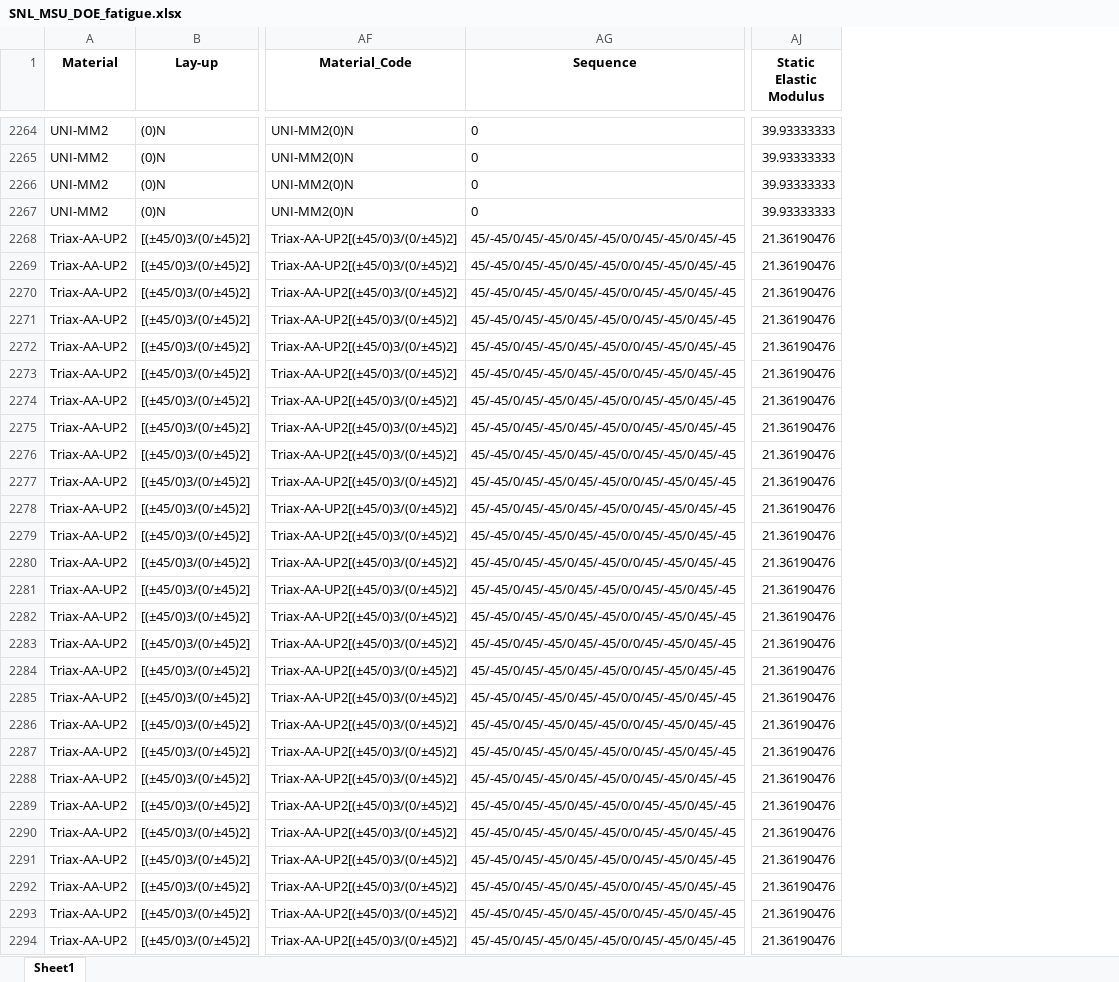
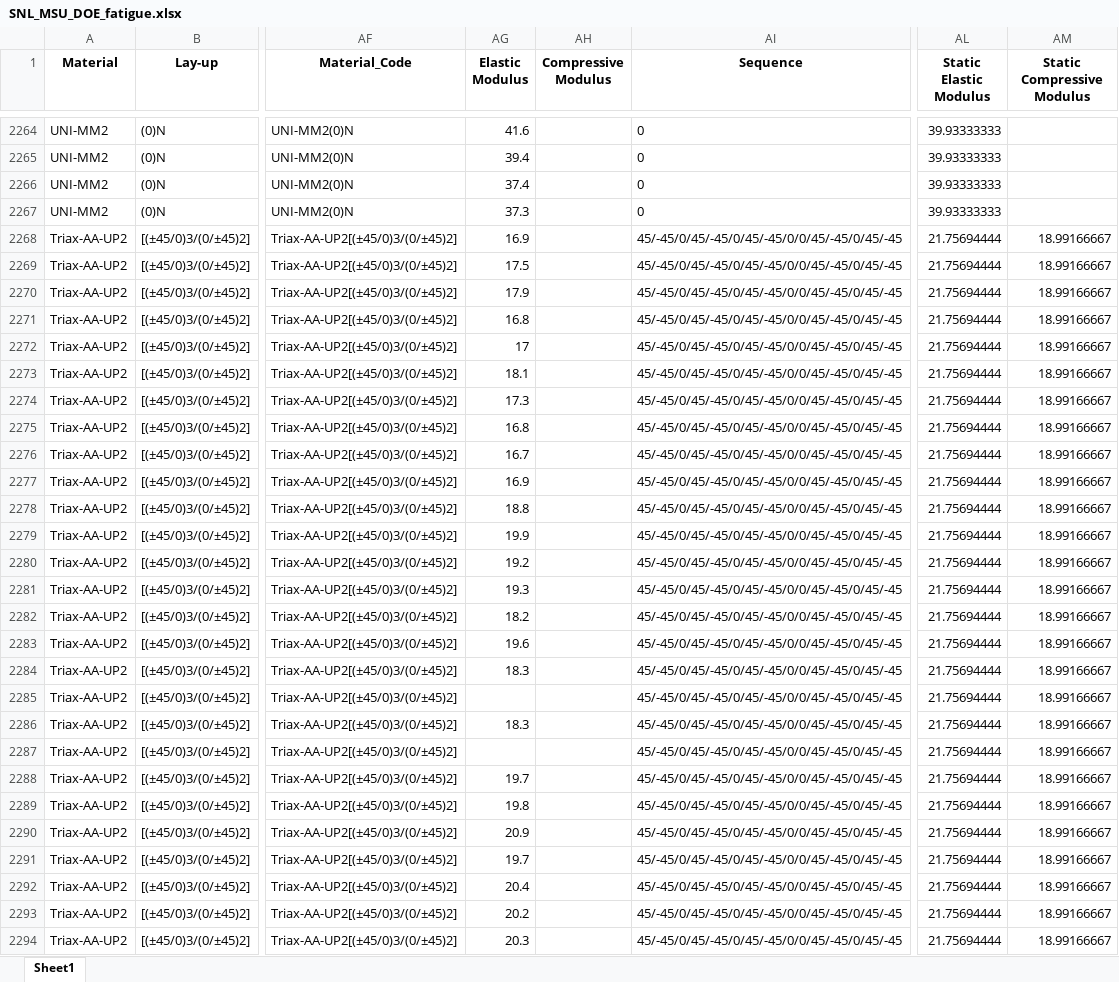
Before and after one commit to Luwen-Zhang/SNEnsemble, an Excel workbook: data/SNL_MSU_DOE_fatigue.xlsx, sheet Sheet1, drawn as a sheet; only a part is shown, gaps mark what is left out; values as stored, in another font and other column widths than the file's, no borders; addresses are those after the commit; the diff covers the shown part only; the diff names each change by its address in the sheet, - before the commit and + after, or states it on an @@ line.

```diff
--- a/data/SNL_MSU_DOE_fatigue.xlsx (sheet Sheet1)
+++ b/data/SNL_MSU_DOE_fatigue.xlsx (sheet Sheet1)
+column AG (Elastic Modulus), rows 2264-2294: 41.6 | 39.4 | 37.4 | 37.3 | 16.9 | 17.5 | 17.9 | 16.8 | 17 | 18.1 | 17.3 | 16.8 | 16.7 | 16.9 | 18.8 | 19.9 | 19.2 | 19.3 | 18.2 | 19.6 | 18.3 |  | 18.3 |  | 19.7 | 19.8 | 20.9 | 19.7 | 20.4 | 20.2 | 20.3
+column AH (Compressive Modulus), empty
+column AM (Static Compressive Modulus), rows 2268-2294: all 18.99166667
-AL2268:AL2294 (Static Elastic Modulus): 21.36190476
+AL2268:AL2294 (Static Elastic Modulus): 21.75694444
```
Also changed, not shown: 527 edited cells elsewhere in this sheet, data/SNL_MSU_DOE_avg_fatigue.xlsx, data/SNL_MSU_DOE_avg_static.xlsx, 4 other files.
